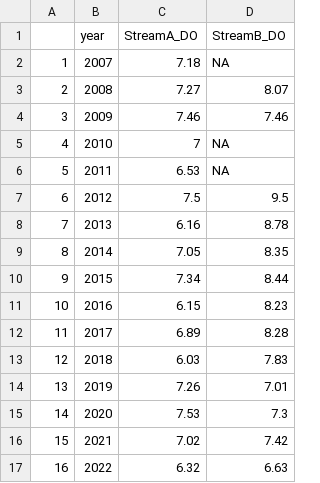
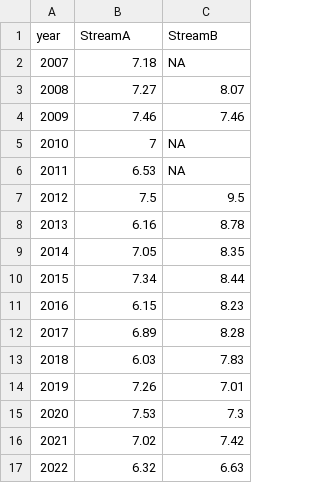
Before and after one commit to IndigenousEnvDataSci/EJ-DS, a CSV file: Mod2_water/streams_DissolvedOxygen.csv, drawn as a sheet; removed rows and columns are numbered as before the commit, all else as after; the diff names each change by its address in the sheet, - before the commit and + after, or states it on an @@ line.

```diff
--- a/Mod2_water/streams_DissolvedOxygen.csv
+++ b/Mod2_water/streams_DissolvedOxygen.csv
-column A, rows 2-17: 1 | 2 | 3 | 4 | 5 | 6 | 7 | 8 | 9 | 10 | 11 | 12 | 13 | 14 | 15 | 16
-B1: StreamA_DO
+B1: StreamA
-C1: StreamB_DO
+C1: StreamB
```
Also changed, not shown: Mod2_water/streams_temperature.csv.
